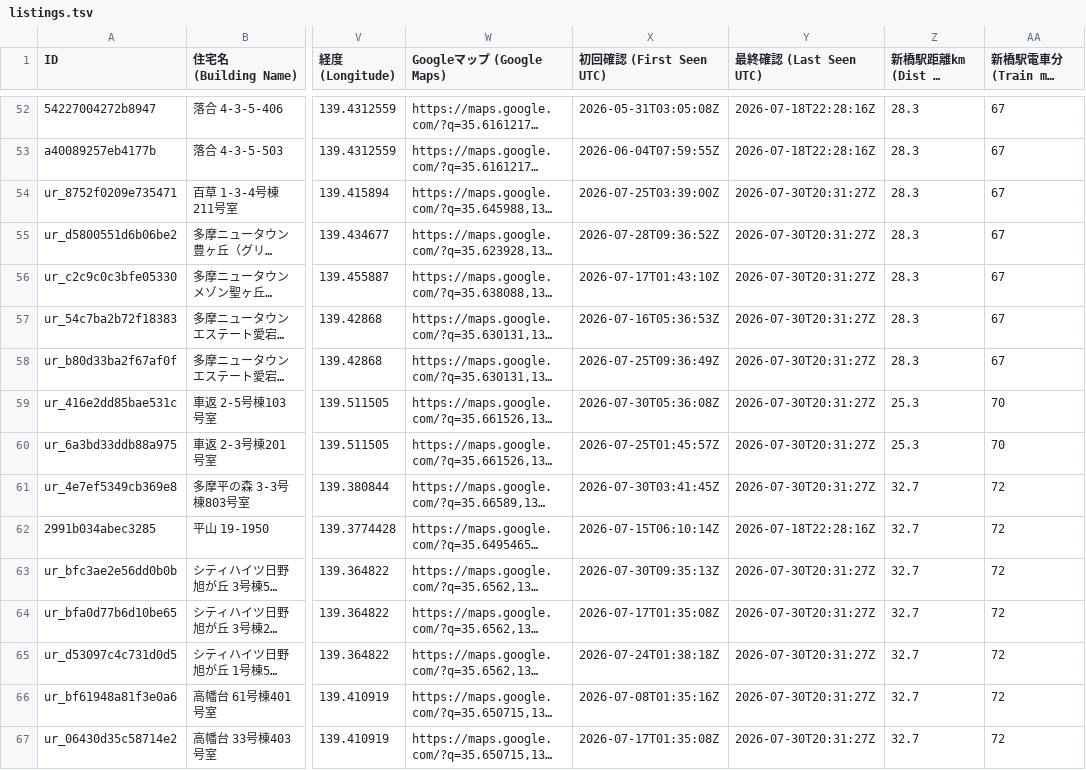
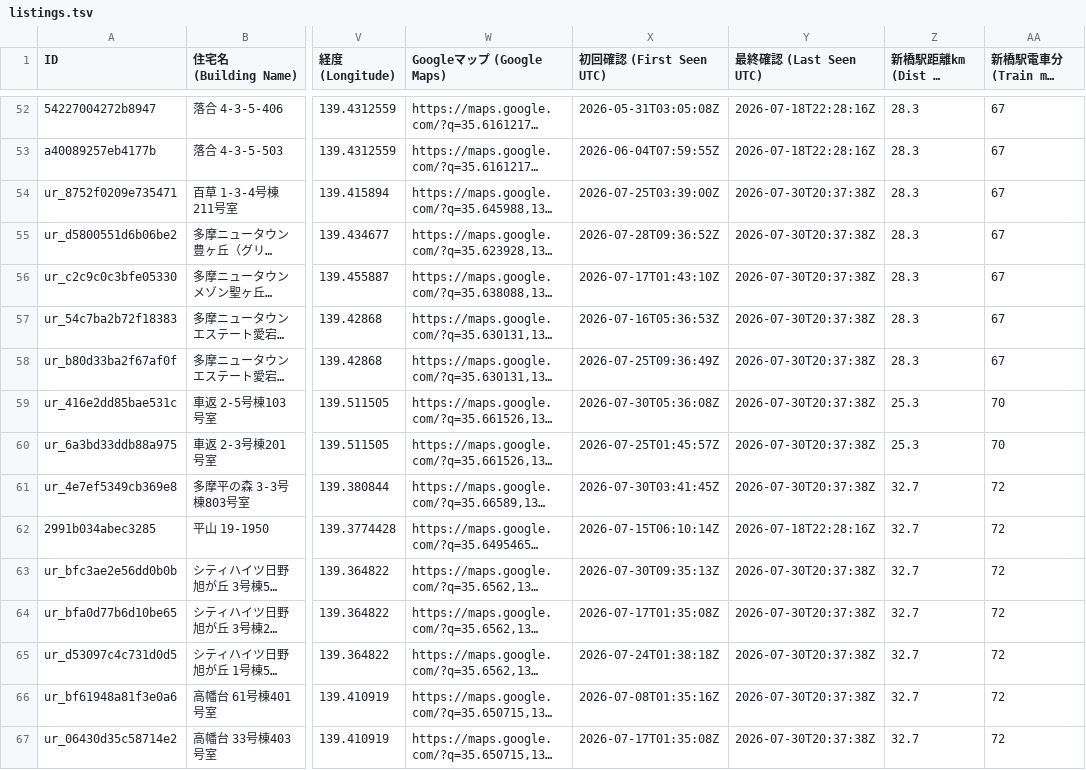
Before and after one commit to debarghadas411/JKK_UR_Tracker, a TSV file: data/listings.tsv, drawn as a sheet; only a part is shown, gaps mark what is left out; long unchanged cells end in …; the diff covers the shown part only; the diff names each change by its address in the sheet, - before the commit and + after, or states it on an @@ line.

Commit message:
chore: update map and data [skip ci]

```diff
--- a/data/listings.tsv
+++ b/data/listings.tsv
-Y54:Y61 (最終確認 (Last Seen UTC)): 2026-07-30T20:31:27Z
+Y54:Y61 (最終確認 (Last Seen UTC)): 2026-07-30T20:37:38Z
-Y63:Y67 (最終確認 (Last Seen UTC)): 2026-07-30T20:31:27Z
+Y63:Y67 (最終確認 (Last Seen UTC)): 2026-07-30T20:37:38Z
```
Also changed, not shown: 88 edited cells elsewhere in this file, data/listings_english.tsv, 1 other file.
